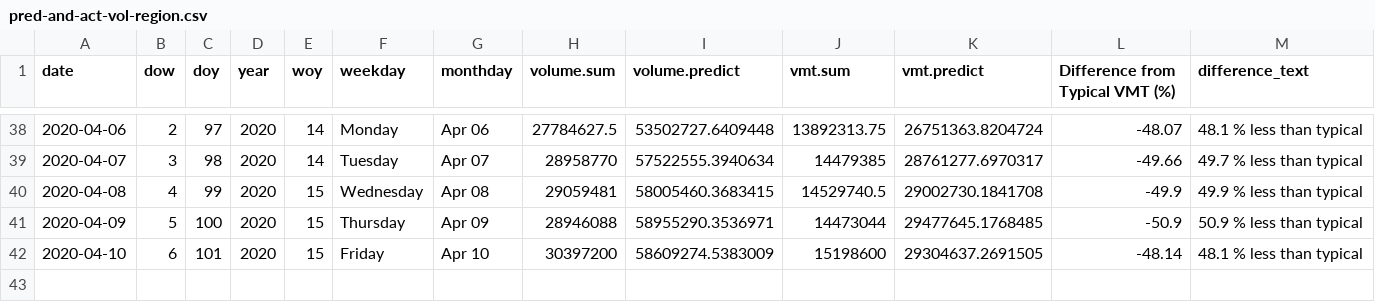
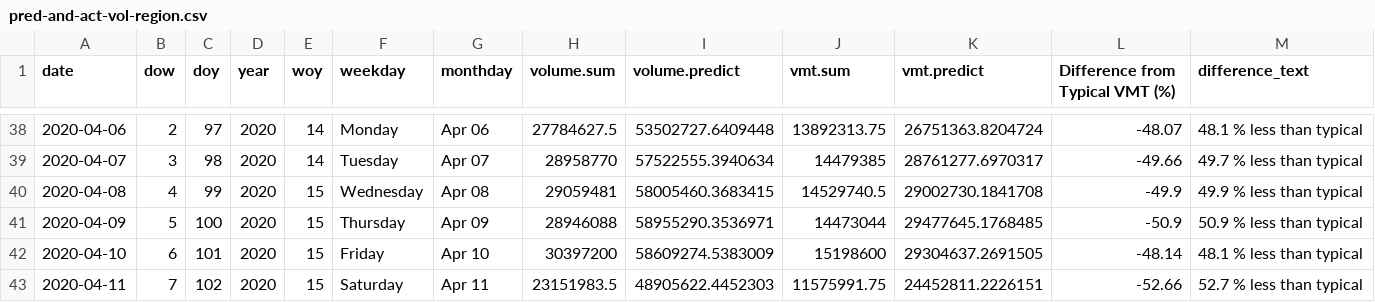
Before and after one commit to Metropolitan-Council/loop-sensor-trends, a CSV file: covid.traffic.trends/data-raw/pred-and-act-vol-region.csv, drawn as a sheet; only a part is shown, gaps mark what is left out; the diff names each change by its address in the sheet, - before the commit and + after, or states it on an @@ line.

Commit message:
data for 4-12

```diff
--- a/covid.traffic.trends/data-raw/pred-and-act-vol-region.csv
+++ b/covid.traffic.trends/data-raw/pred-and-act-vol-region.csv
+row 43: 2020-04-11 | 7 | 102 | 2020 | 15 | Saturday | Apr 11 | 23151983.5 | 48905622.4452303 | 11575991.75 | 24452811.2226151 | -52.66 | 52.7 % less than typical
```
Also changed, not shown: output/diff-vol-state.csv, output/pred-and-act-vol-region.csv, 5 other files.
